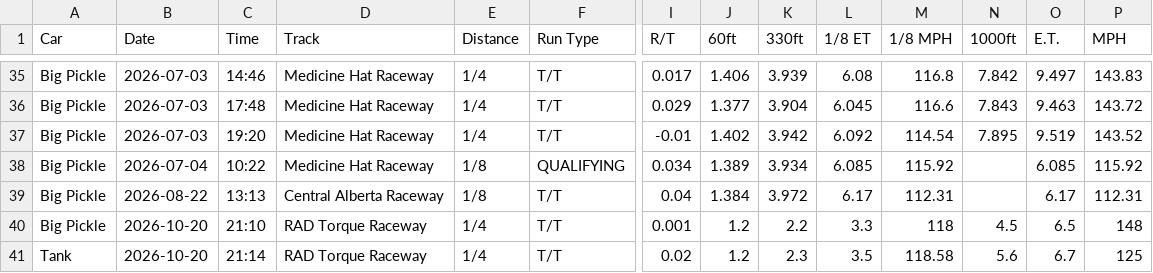
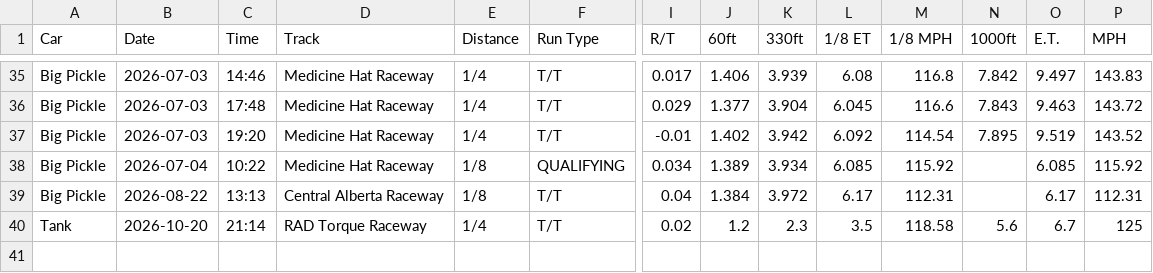
Before and after one commit to dfletch74/big-pickle-racing-tracker, a CSV file: data/Big_Pickle_runs_2026.csv, drawn as a sheet; only a part is shown, gaps mark what is left out; rows hold the shown columns only; the diff names each change by its address in the sheet, - before the commit and + after, or states it on an @@ line.

Commit message:
Team data sync via app (2026-10-21 03:18)

```diff
--- a/data/Big_Pickle_runs_2026.csv
+++ b/data/Big_Pickle_runs_2026.csv
-row 40: Big Pickle | 2026-10-20 | 21:10 | RAD Torque Raceway | 1/4 | T/T | 0.001 | 1.2 | 2.2 | 3.3 | 118 | 4.5 | 6.5 | 148
```
